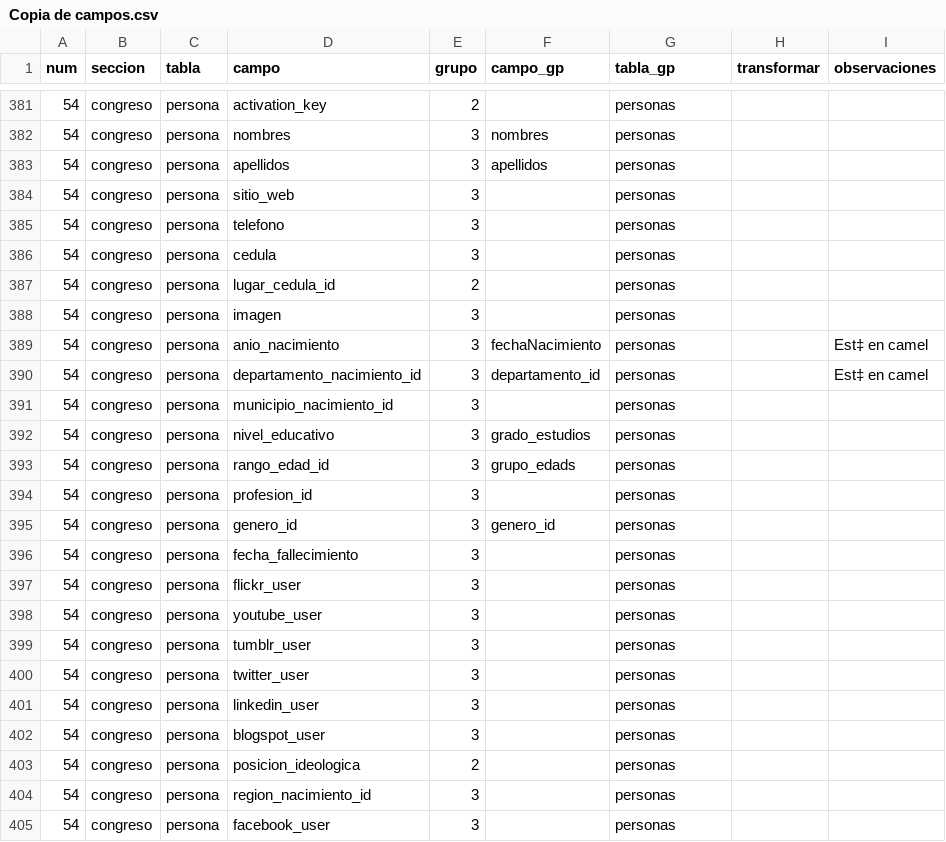
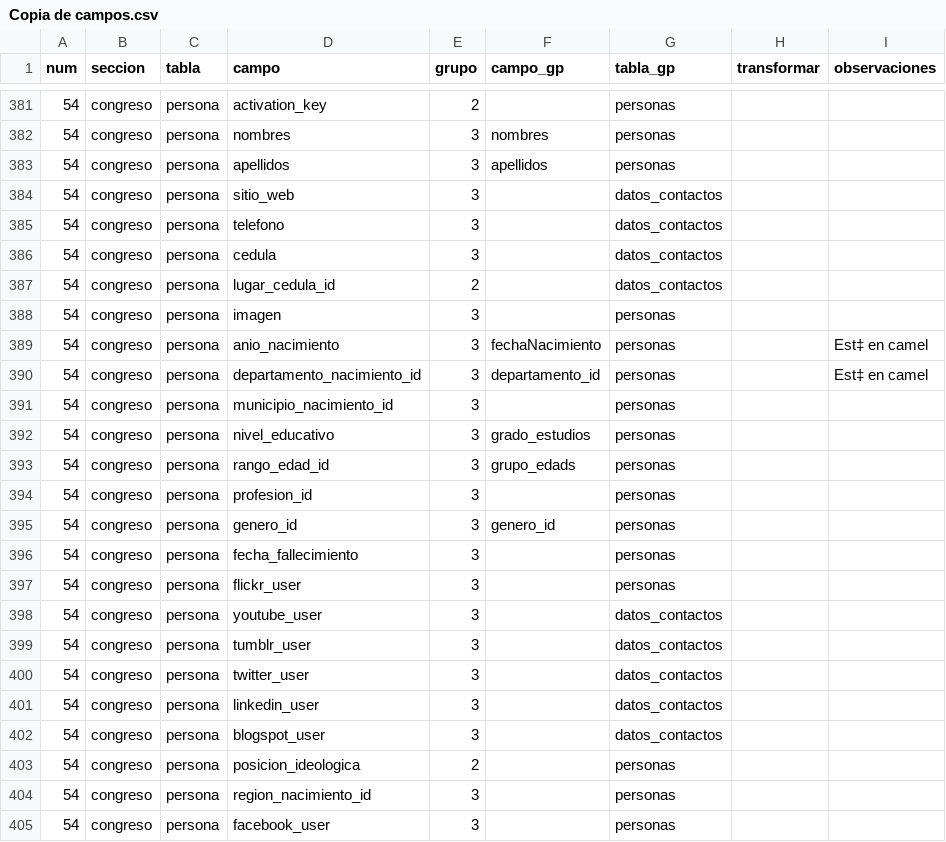
Before and after one commit to gorantesj/CongresoVisible, a CSV file: Copia de campos.csv, drawn as a sheet; only a part is shown, gaps mark what is left out.

```diff
--- a/Copia de campos.csv
+++ b/Copia de campos.csv
@@ -383,6 +383,6 @@ num,seccion,tabla,campo,grupo,campo_gp,tabla_gp,transformar,observaciones
 54,congreso,persona,apellidos,3,apellidos,personas,,
-54,congreso,persona,sitio_web,3,,personas,,
-54,congreso,persona,telefono,3,,personas,,
-54,congreso,persona,cedula,3,,personas,,
-54,congreso,persona,lugar_cedula_id,2,,personas,,
+54,congreso,persona,sitio_web,3,,datos_contactos,,
+54,congreso,persona,telefono,3,,datos_contactos,,
+54,congreso,persona,cedula,3,,datos_contactos,,
+54,congreso,persona,lugar_cedula_id,2,,datos_contactos,,
 54,congreso,persona,imagen,3,,personas,,
@@ -397,7 +397,7 @@ num,seccion,tabla,campo,grupo,campo_gp,tabla_gp,transformar,observaciones
 54,congreso,persona,flickr_user,3,,personas,,
-54,congreso,persona,youtube_user,3,,personas,,
-54,congreso,persona,tumblr_user,3,,personas,,
-54,congreso,persona,twitter_user,3,,personas,,
-54,congreso,persona,linkedin_user,3,,personas,,
-54,congreso,persona,blogspot_user,3,,personas,,
+54,congreso,persona,youtube_user,3,,datos_contactos,,
+54,congreso,persona,tumblr_user,3,,datos_contactos,,
+54,congreso,persona,twitter_user,3,,datos_contactos,,
+54,congreso,persona,linkedin_user,3,,datos_contactos,,
+54,congreso,persona,blogspot_user,3,,datos_contactos,,
 54,congreso,persona,posicion_ideologica,2,,personas,,
```
Also changed, not shown: paralafinaldeborah.csv, 50 other files.
